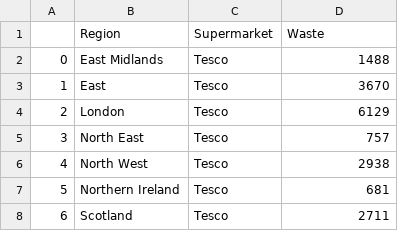
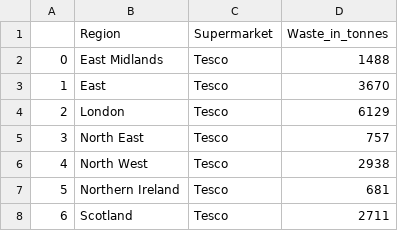
Before and after one commit to edmunde528/Lima_MDC, a CSV file: Waste_per_supermarket_per_region.csv, drawn as a sheet; only a part is shown.

Commit message:
tonnes

```diff
--- a/Waste_per_supermarket_per_region.csv
+++ b/Waste_per_supermarket_per_region.csv
@@ -1,2 +1,2 @@
-,Region,Supermarket,Waste
+,Region,Supermarket,Waste_in_tonnes
 0,East Midlands,Tesco,1488
```
